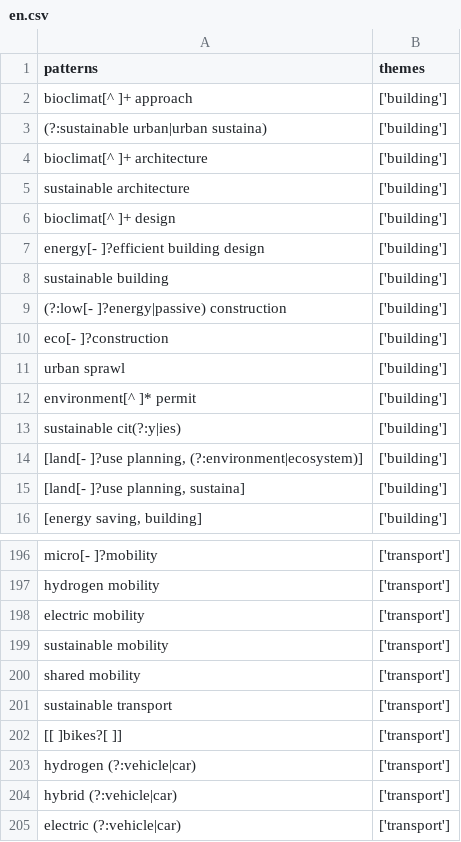
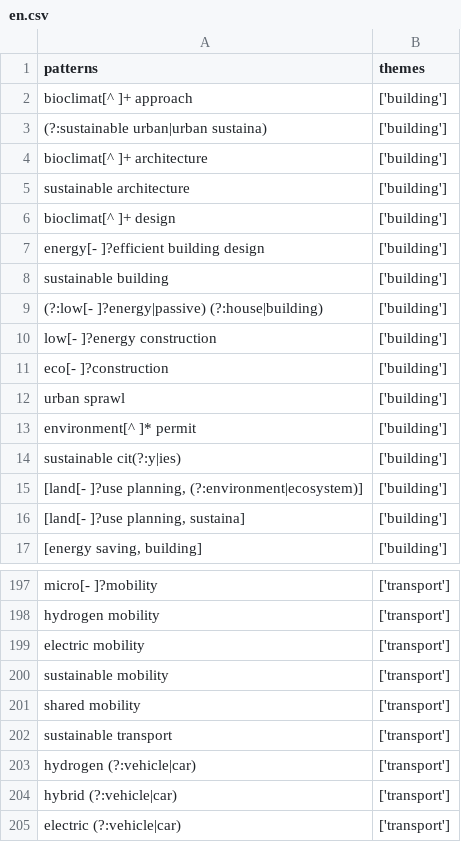
Before and after one commit to Education4Climate/Education4Climate, a CSV file: data/patterns/v2.0/en.csv, drawn as a sheet; only a part is shown, gaps mark what is left out.

Commit message:
English dict update

```diff
--- a/data/patterns/v2.0/en.csv
+++ b/data/patterns/v2.0/en.csv
@@ -8,3 +8,4 @@ energy[- ]?efficient building design,['building']
 sustainable building,['building']
-(?:low[- ]?energy|passive) construction,['building']
+(?:low[- ]?energy|passive) (?:house|building),['building']
+low[- ]?energy construction,['building']
 eco[- ]?construction,['building']
@@ -201,3 +202,2 @@ shared mobility,['transport']
 sustainable transport,['transport']
-[[ ]bikes?[ ]],['transport']
 hydrogen (?:vehicle|car),['transport']
```
